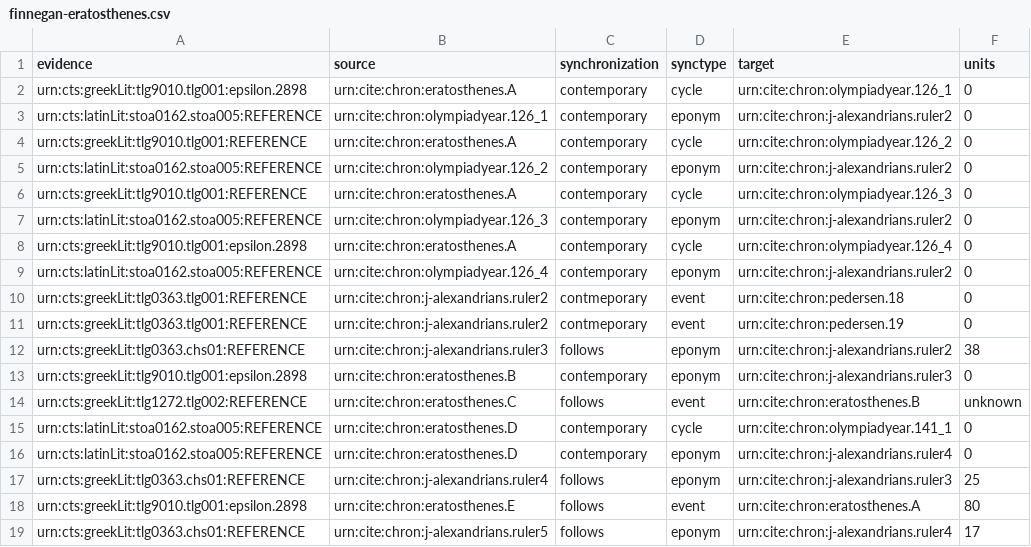
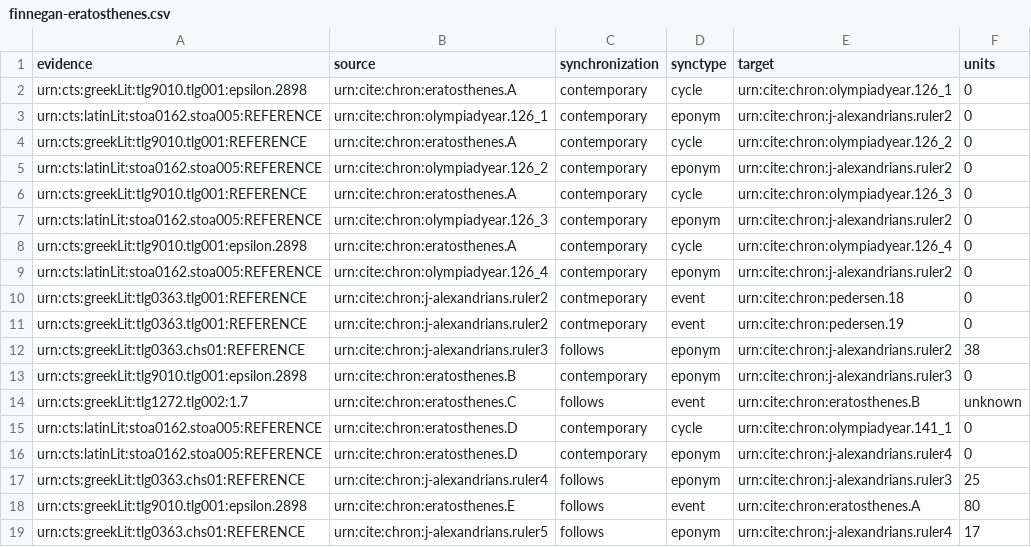
Before and after one commit to neelsmith/chronicles, a CSV file: src/main/webapp/chronologies/finnegan-eratosthenes.csv, drawn as a sheet.

Commit message:
Update finnegan-eratosthenes.csv

```diff
--- a/src/main/webapp/chronologies/finnegan-eratosthenes.csv
+++ b/src/main/webapp/chronologies/finnegan-eratosthenes.csv
@@ -13,3 +13,3 @@ urn:cts:greekLit:tlg0363.chs01:REFERENCE,urn:cite:chron:j-alexandrians.ruler3,fo
 urn:cts:greekLit:tlg9010.tlg001:epsilon.2898,urn:cite:chron:eratosthenes.B,contemporary,eponym,urn:cite:chron:j-alexandrians.ruler3,0
-urn:cts:greekLit:tlg1272.tlg002:REFERENCE,urn:cite:chron:eratosthenes.C,follows,event,urn:cite:chron:eratosthenes.B,unknown
+urn:cts:greekLit:tlg1272.tlg002:1.7,urn:cite:chron:eratosthenes.C,follows,event,urn:cite:chron:eratosthenes.B,unknown
 urn:cts:latinLit:stoa0162.stoa005:REFERENCE,urn:cite:chron:eratosthenes.D,contemporary,cycle,urn:cite:chron:olympiadyear.141_1,0
```
